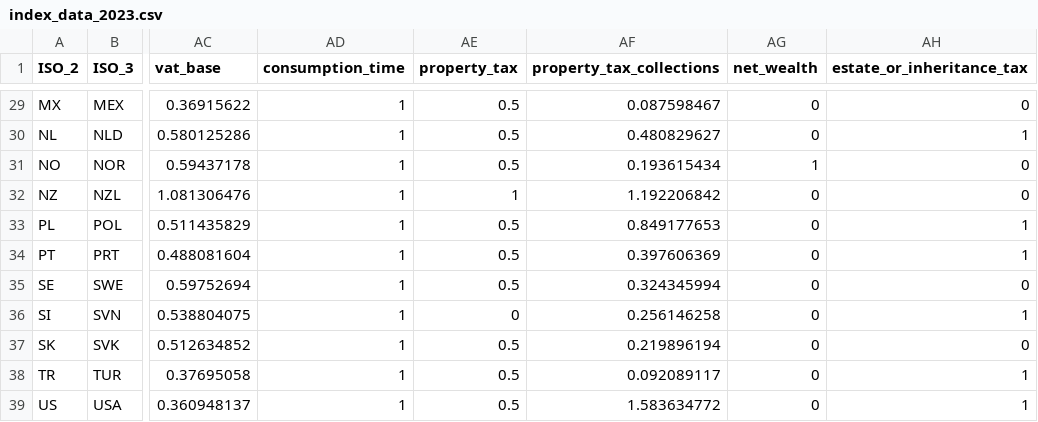
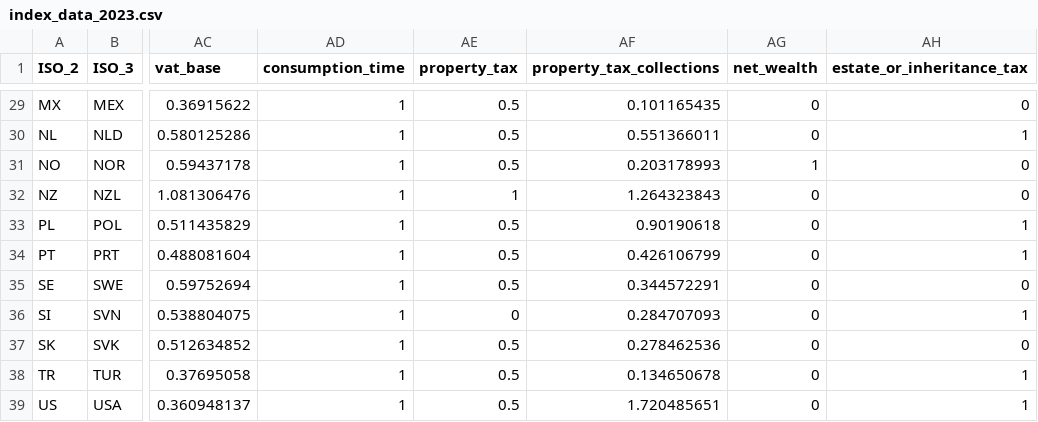
Before and after one commit to TaxFoundation/international-tax-competitiveness-index, a CSV file: source_data/index_data_2023.csv, drawn as a sheet; only a part is shown, gaps mark what is left out; the diff covers the shown part only; the diff names each change by its address in the sheet, - before the commit and + after, or states it on an @@ line.

```diff
--- a/source_data/index_data_2023.csv
+++ b/source_data/index_data_2023.csv
-AF29 (property_tax_collections): 0.087598467
+AF29 (property_tax_collections): 0.101165435
-AF30 (property_tax_collections): 0.480829627
+AF30 (property_tax_collections): 0.551366011
-AF31 (property_tax_collections): 0.193615434
+AF31 (property_tax_collections): 0.203178993
-AF32 (property_tax_collections): 1.192206842
+AF32 (property_tax_collections): 1.264323843
-AF33 (property_tax_collections): 0.849177653
+AF33 (property_tax_collections): 0.90190618
-AF34 (property_tax_collections): 0.397606369
+AF34 (property_tax_collections): 0.426106799
-AF35 (property_tax_collections): 0.324345994
+AF35 (property_tax_collections): 0.344572291
-AF36 (property_tax_collections): 0.256146258
+AF36 (property_tax_collections): 0.284707093
-AF37 (property_tax_collections): 0.219896194
+AF37 (property_tax_collections): 0.278462536
-AF38 (property_tax_collections): 0.092089117
+AF38 (property_tax_collections): 0.134650678
-AF39 (property_tax_collections): 1.583634772
+AF39 (property_tax_collections): 1.720485651
```
Also changed, not shown: 27 edited cells elsewhere in this file, intermediate_outputs/property_tax_data.csv, 1 other file.
